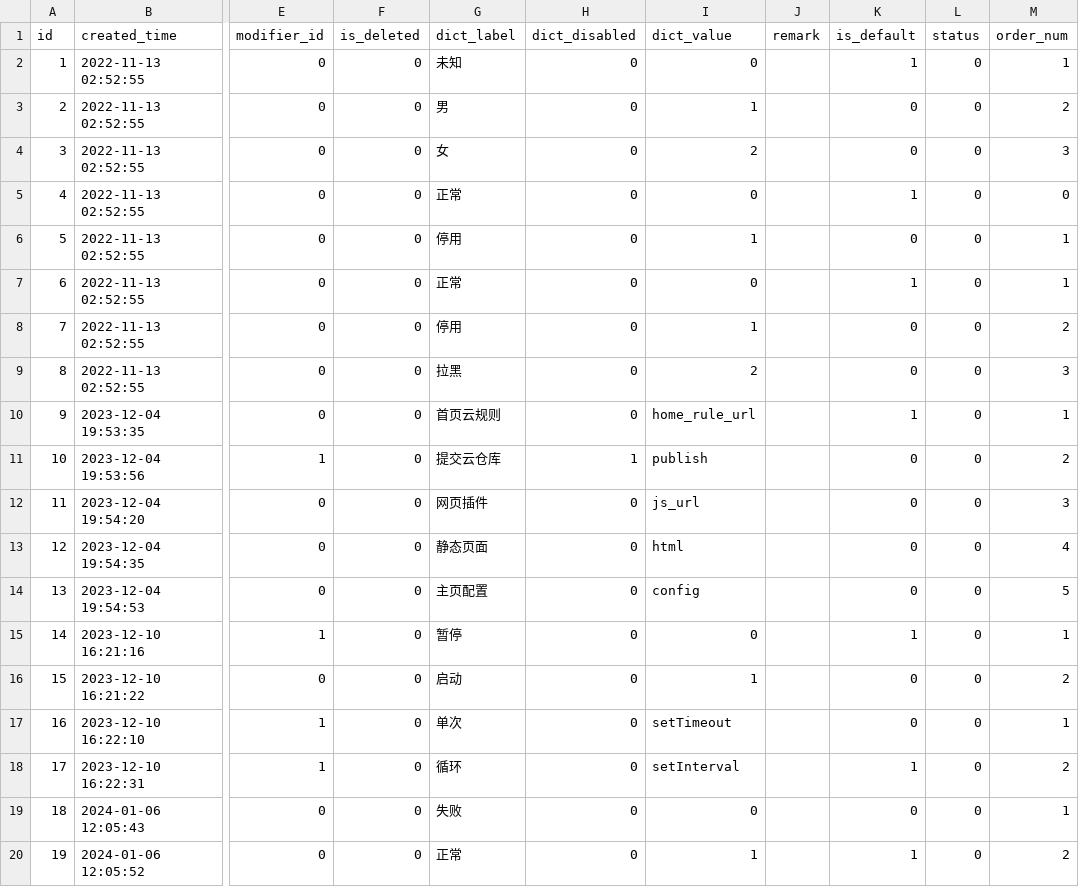
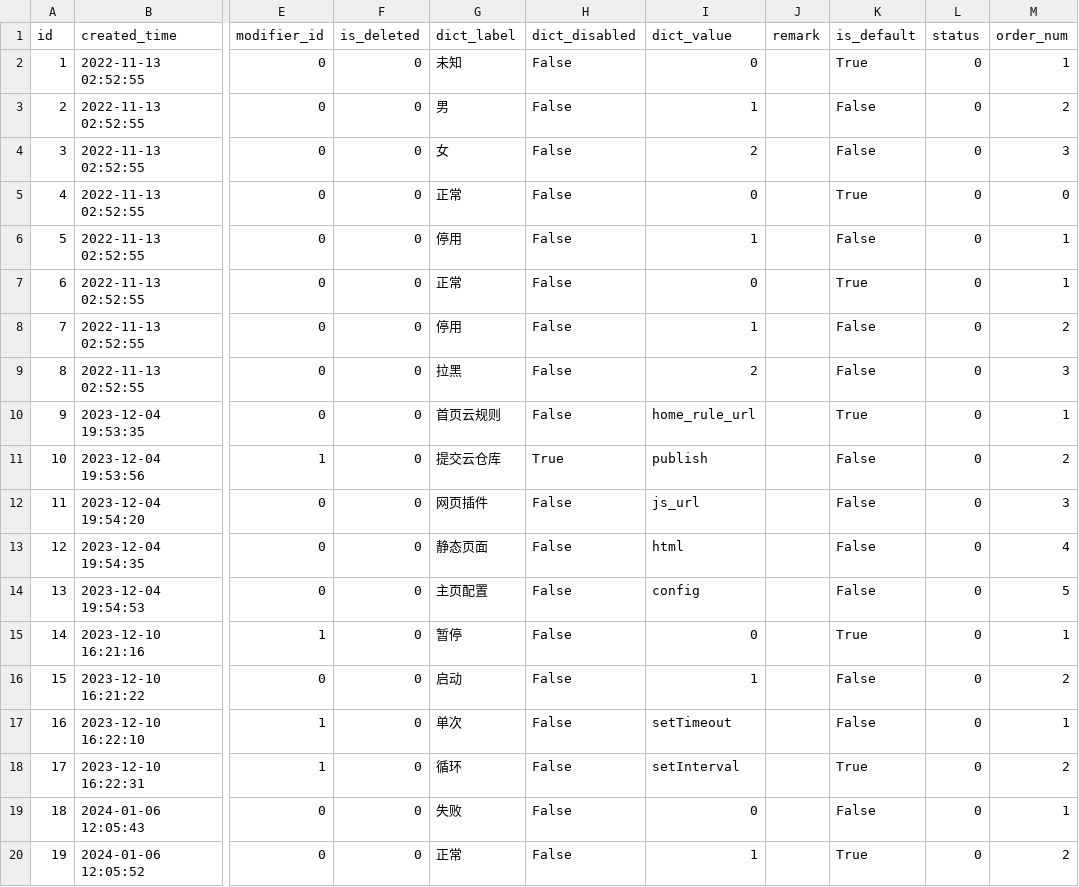
Before and after one commit to meinvtuzai/fastapi_vue, a CSV file: backend/app/db/init_data/dict_details.csv, drawn as a sheet; only a part is shown, gaps mark what is left out; the diff names each change by its address in the sheet, - before the commit and + after, or states it on an @@ line.

```diff
--- a/backend/app/db/init_data/dict_details.csv
+++ b/backend/app/db/init_data/dict_details.csv
-H2:H10 (dict_disabled): 0
+H2:H10 (dict_disabled): False
-K2 (is_default): 1
+K2 (is_default): True
-K3:K4 (is_default): 0
+K3:K4 (is_default): False
-K5 (is_default): 1
+K5 (is_default): True
-K6 (is_default): 0
+K6 (is_default): False
-K7 (is_default): 1
+K7 (is_default): True
-K8:K9 (is_default): 0
+K8:K9 (is_default): False
-K10 (is_default): 1
+K10 (is_default): True
-H11 (dict_disabled): 1
+H11 (dict_disabled): True
-K11:K14 (is_default): 0
+K11:K14 (is_default): False
-H12:H20 (dict_disabled): 0
+H12:H20 (dict_disabled): False
-K15 (is_default): 1
+K15 (is_default): True
-K16:K17 (is_default): 0
+K16:K17 (is_default): False
-K18 (is_default): 1
+K18 (is_default): True
-K19 (is_default): 0
+K19 (is_default): False
-K20 (is_default): 1
+K20 (is_default): True
```
Also changed, not shown: backend/app/db/init_data/job.csv, backend/app/db/init_data/login_infor.csv, 19 other files.
